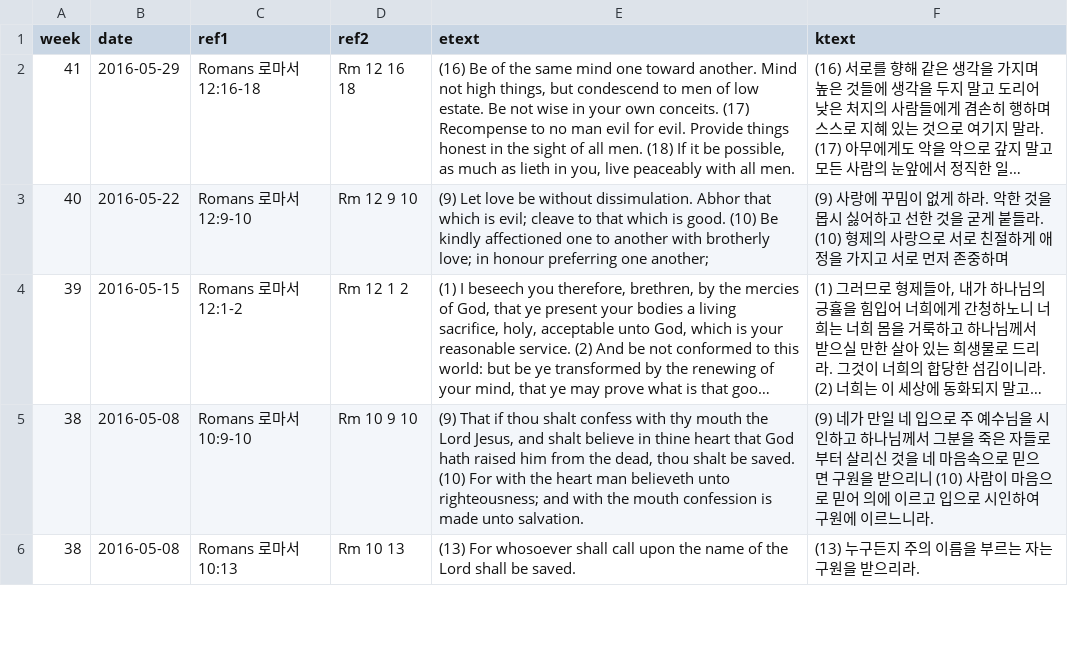
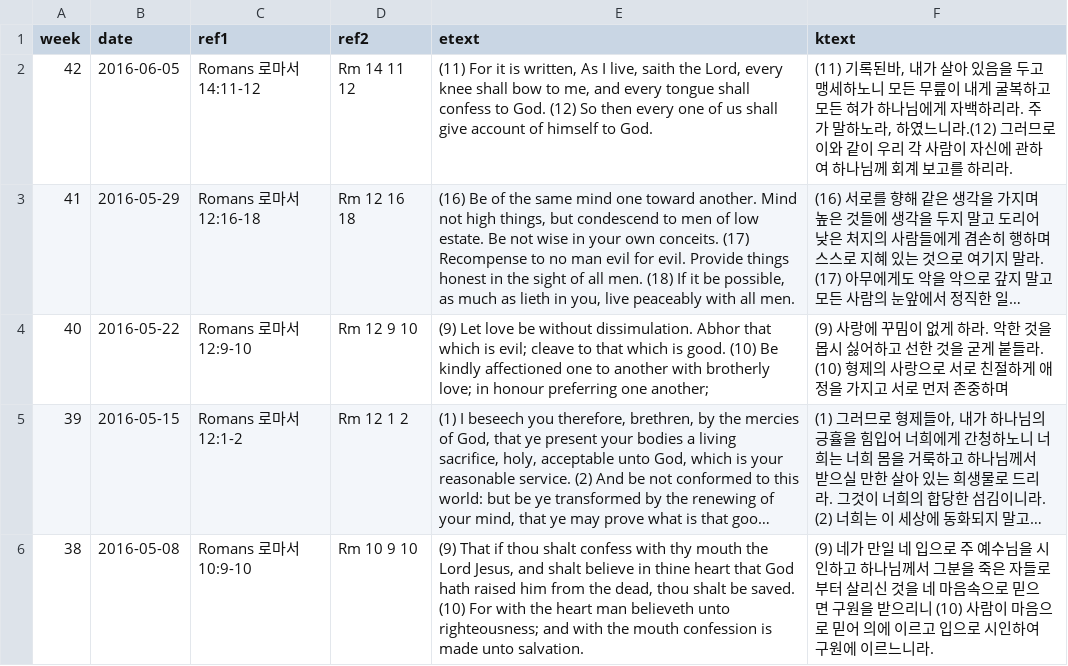
Before and after one commit to Hohyun/IIBC_Weekly_Verses, a CSV file: memory_verses.csv, drawn as a sheet; only a part is shown; the shorter side is filled out with more unchanged rows; long unchanged cells end in …; the diff names each change by its address in the sheet, - before the commit and + after, or states it on an @@ line.

Commit message:
42nd week's verses added.

```diff
--- a/memory_verses.csv
+++ b/memory_verses.csv
+row 2: 42 | 2016-06-05 | Romans 로마서 14:11-12 | Rm 14 11 12 | (11) For it is written, As I live, saith the Lord, every knee shall bow to me, and every tongue shall confess to God. (12) So then every one of us shall give account of himself to God. | (11) 기록된바, 내가 살아 있음을 두고 맹세하노니 모든 무릎이 내게 굴복하고 모든 혀가 하나님에게 자백하리라. 주가 말하노라, 하였느니라.(12) 그러므로 이와 같이 우리 각 사람이 자신에 관하여 하나님께 회계 보고를 하리라.
```
